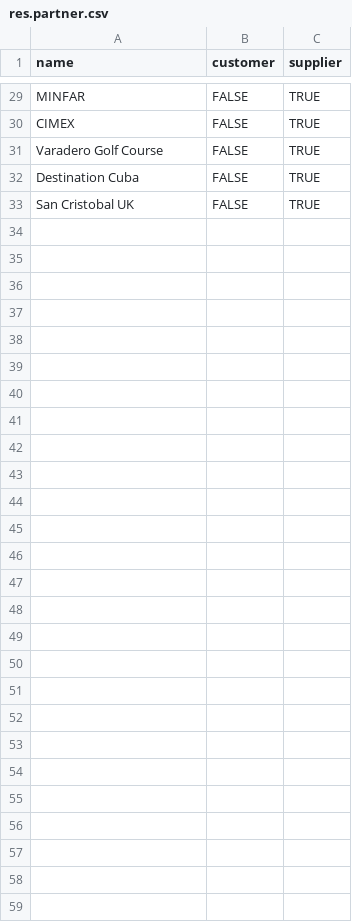
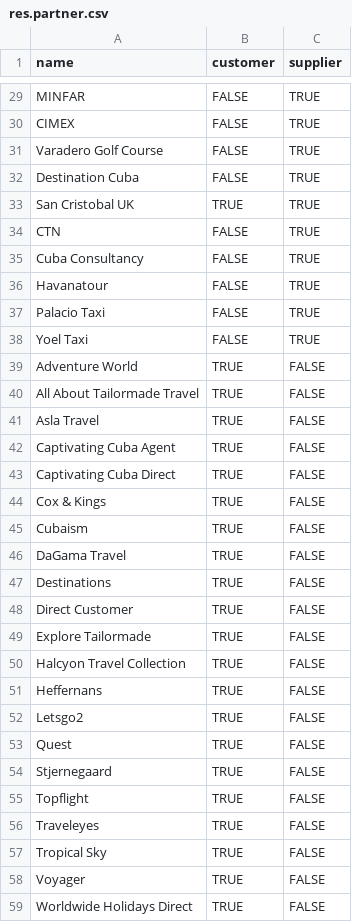
Before and after one commit to openjaf-dev/captivating, a CSV file: product_hotel_data/data/res.partner.csv, drawn as a sheet; only a part is shown, gaps mark what is left out.

```diff
--- a/product_hotel_data/data/res.partner.csv
+++ b/product_hotel_data/data/res.partner.csv
@@ -32,2 +32,28 @@ name,customer,supplier
 "Destination Cuba",FALSE,TRUE
-"San Cristobal UK",FALSE,TRUE
+"San Cristobal UK",TRUE,TRUE
+"CTN",FALSE,TRUE
+"Cuba Consultancy",FALSE,TRUE
+"Havanatour",FALSE,TRUE
+"Palacio Taxi",FALSE,TRUE
+"Yoel Taxi",FALSE,TRUE
+"Adventure World",TRUE,FALSE
+"All About Tailormade Travel",TRUE,FALSE
+"Asla Travel",TRUE,FALSE
+"Captivating Cuba Agent",TRUE,FALSE
+"Captivating Cuba Direct",TRUE,FALSE
+"Cox & Kings",TRUE,FALSE
+"Cubaism",TRUE,FALSE
+"DaGama Travel",TRUE,FALSE
+"Destinations",TRUE,FALSE
+"Direct Customer",TRUE,FALSE
+"Explore Tailormade",TRUE,FALSE
+"Halcyon Travel Collection",TRUE,FALSE
+"Heffernans",TRUE,FALSE
+"Letsgo2",TRUE,FALSE
+"Quest",TRUE,FALSE
+"Stjernegaard",TRUE,FALSE
+"Topflight",TRUE,FALSE
+"Traveleyes",TRUE,FALSE
+"Tropical Sky",TRUE,FALSE
+"Voyager",TRUE,FALSE
+"Worldwide Holidays Direct",TRUE,FALSE
```
Also changed, not shown: product_hotel_data/data/destination.csv, product_hotel_data/data/product.hotel.csv.
